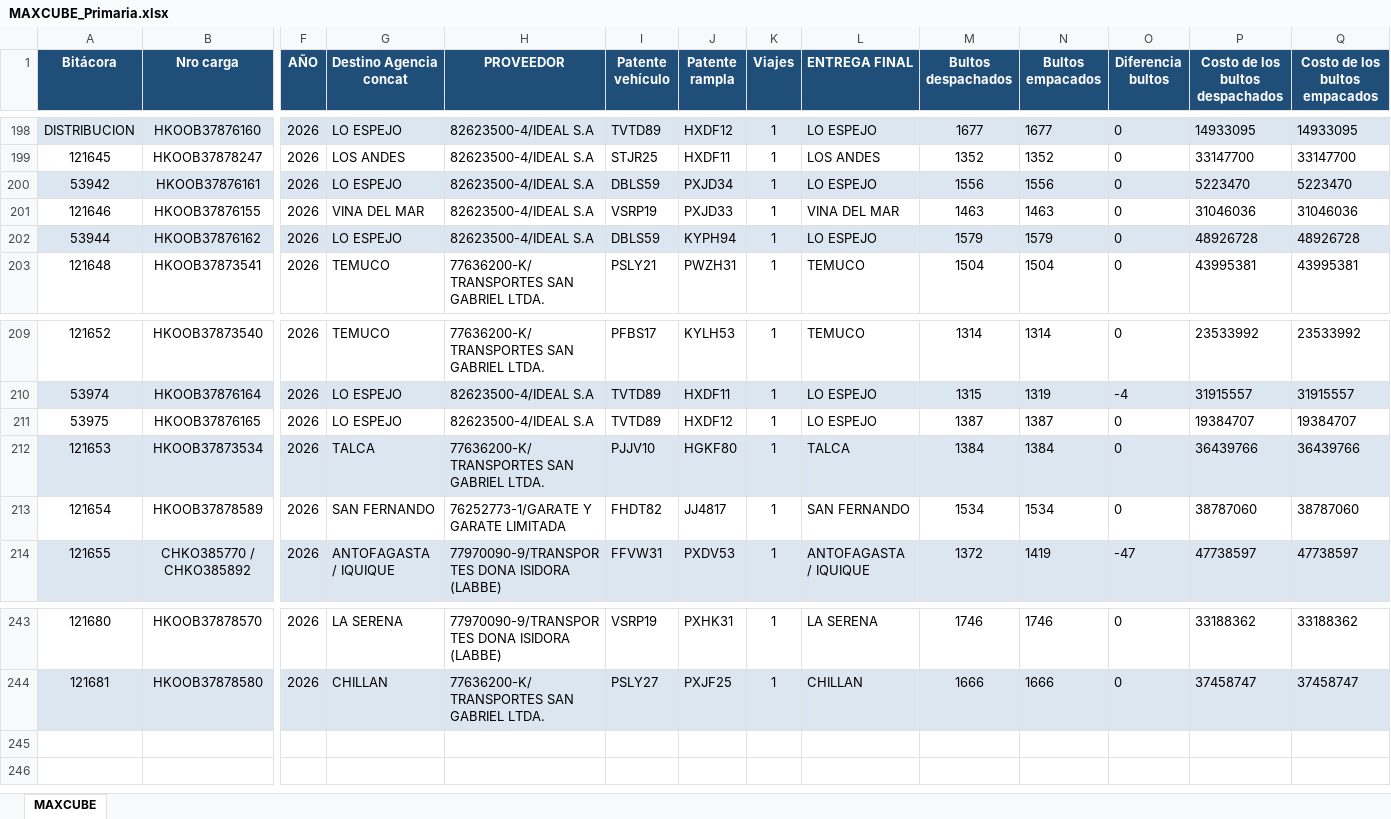
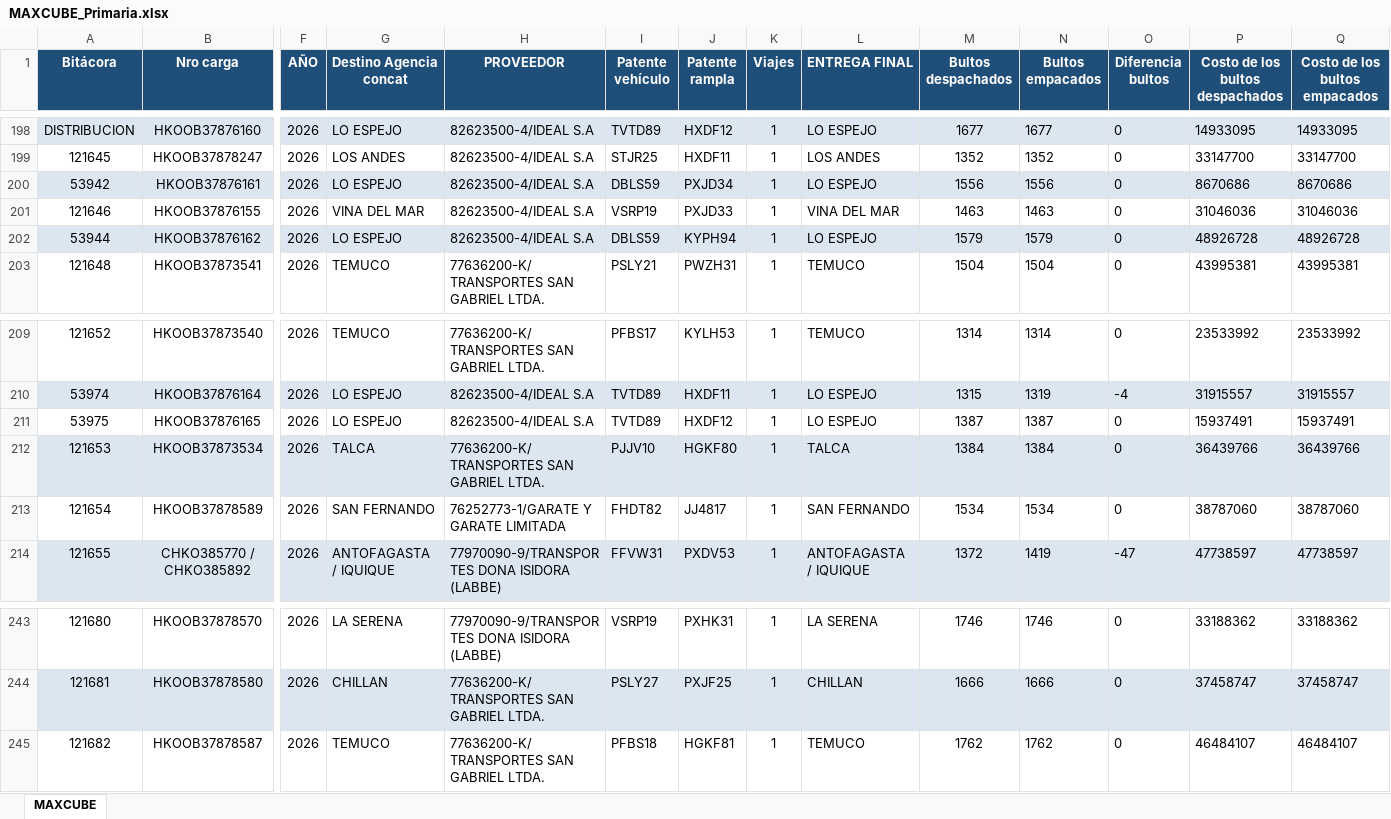
Before and after one commit to ErhickDiaz/COPIA-DASHBOARD_STREAMLIT_LOGISTIC, an Excel workbook: data/MAXCUBE_Primaria.xlsx, sheet MAXCUBE, drawn as a sheet; only a part is shown, gaps mark what is left out; values as stored, in another font and other column widths than the file's, no borders; rows hold the shown columns only; the diff names each change by its address in the sheet, - before the commit and + after, or states it on an @@ line.

Commit message:
Actualización 2026-10-05 22:03:15.954740

```diff
--- a/data/MAXCUBE_Primaria.xlsx (sheet MAXCUBE)
+++ b/data/MAXCUBE_Primaria.xlsx (sheet MAXCUBE)
-P200 (Costo de los bultos despachados): 5223470
+P200 (Costo de los bultos despachados): 8670686
-Q200 (Costo de los bultos empacados): 5223470
+Q200 (Costo de los bultos empacados): 8670686
-P211 (Costo de los bultos despachados): 19384707
+P211 (Costo de los bultos despachados): 15937491
-Q211 (Costo de los bultos empacados): 19384707
+Q211 (Costo de los bultos empacados): 15937491
+row 245: 121682 | HKOOB37878587 | 2026 | TEMUCO | 77636200-K/TRANSPORTES SAN GABRIEL LTDA. | PFBS18 | HGKF81 | 1 | TEMUCO | 1762 | 1762 | 0 | 46484107 | 46484107
```
